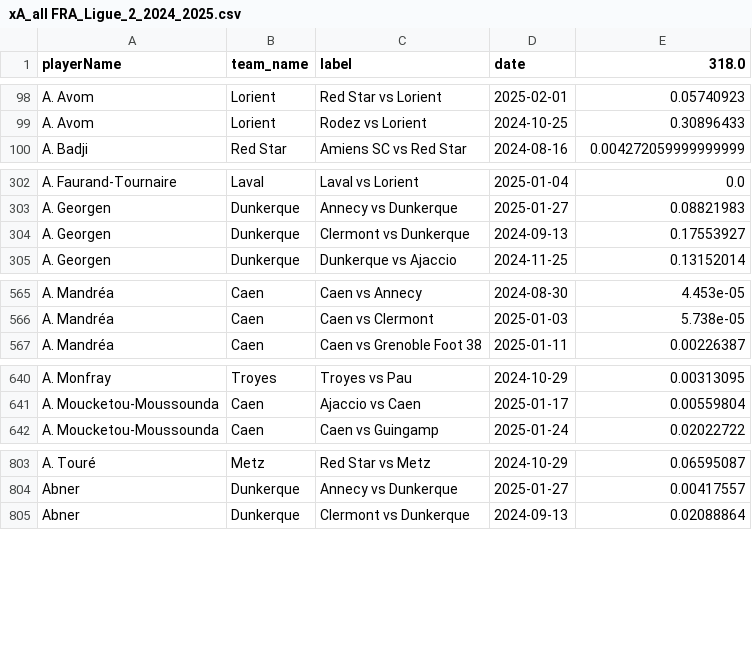
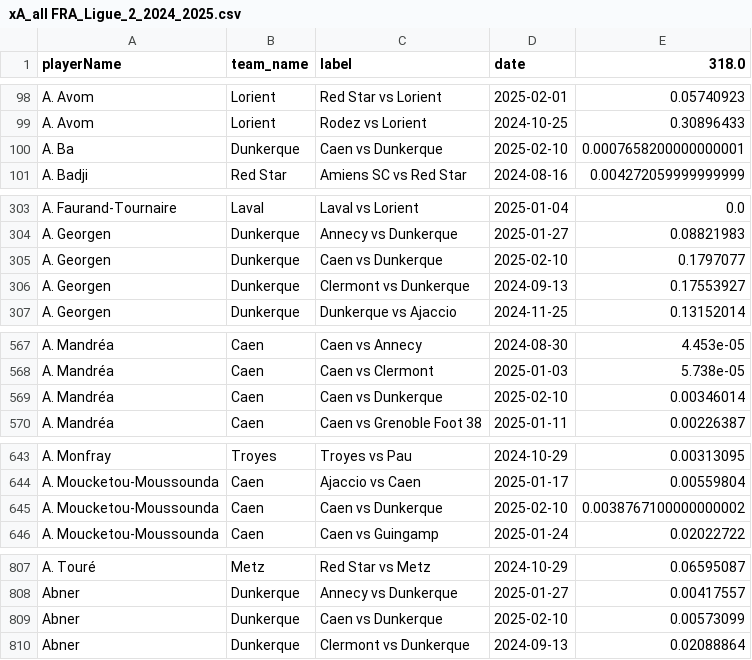
Before and after one commit to AC-Horsens/AC-Horsens-scouting, a CSV file: FRA_Ligue_2_2024_2025/xA_all FRA_Ligue_2_2024_2025.csv, drawn as a sheet; only a part is shown, gaps mark what is left out; the diff covers the shown part only.

```diff
--- a/FRA_Ligue_2_2024_2025/xA_all FRA_Ligue_2_2024_2025.csv
+++ b/FRA_Ligue_2_2024_2025/xA_all FRA_Ligue_2_2024_2025.csv
@@ -99,2 +99,3 @@ A. Avom,Lorient,Red Star vs Lorient,2025-02-01,0.05740923
 A. Avom,Lorient,Rodez vs Lorient,2024-10-25,0.30896433
+A. Ba,Dunkerque,Caen vs Dunkerque,2025-02-10,0.0007658200000000001
 A. Badji,Red Star,Amiens SC vs Red Star,2024-08-16,0.004272059999999999
@@ -303,2 +304,3 @@ A. Faurand-Tournaire,Laval,Laval vs Lorient,2025-01-04,0.0
 A. Georgen,Dunkerque,Annecy vs Dunkerque,2025-01-27,0.08821983
+A. Georgen,Dunkerque,Caen vs Dunkerque,2025-02-10,0.1797077
 A. Georgen,Dunkerque,Clermont vs Dunkerque,2024-09-13,0.17553927
@@ -566,2 +568,3 @@ A. Mandréa,Caen,Caen vs Annecy,2024-08-30,4.453e-05
 A. Mandréa,Caen,Caen vs Clermont,2025-01-03,5.738e-05
+A. Mandréa,Caen,Caen vs Dunkerque,2025-02-10,0.00346014
 A. Mandréa,Caen,Caen vs Grenoble Foot 38,2025-01-11,0.00226387
@@ -641,2 +644,3 @@ A. Monfray,Troyes,Troyes vs Pau,2024-10-29,0.00313095
 A. Moucketou-Moussounda,Caen,Ajaccio vs Caen,2025-01-17,0.00559804
+A. Moucketou-Moussounda,Caen,Caen vs Dunkerque,2025-02-10,0.0038767100000000002
 A. Moucketou-Moussounda,Caen,Caen vs Guingamp,2025-01-24,0.02022722
@@ -804,2 +808,3 @@ A. Touré,Metz,Red Star vs Metz,2024-10-29,0.06595087
 Abner,Dunkerque,Annecy vs Dunkerque,2025-01-27,0.00417557
+Abner,Dunkerque,Caen vs Dunkerque,2025-02-10,0.00573099
 Abner,Dunkerque,Clermont vs Dunkerque,2024-09-13,0.02088864
```
Also changed, not shown: 29 added rows and 5 edited cells elsewhere in this file, FRA_Ligue_2_2024_2025/pv_all FRA_Ligue_2_2024_2025.csv, FRA_Ligue_2_2024_2025/xg_all FRA_Ligue_2_2024_2025.csv, 45 other files.
